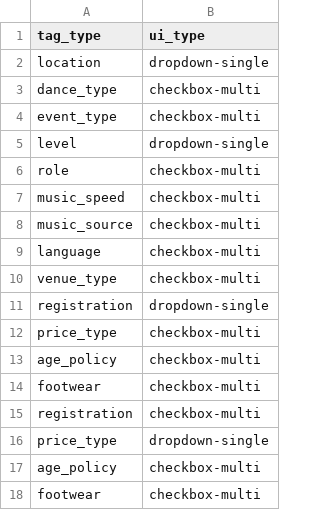
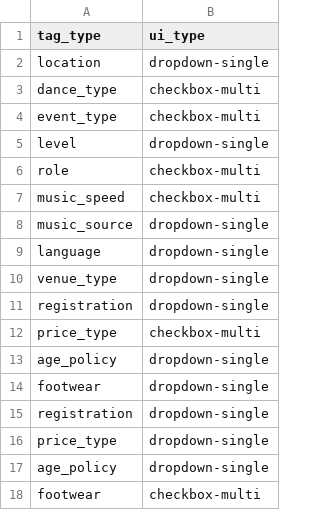
Before and after one commit to AIDevBody/swing-tag-builder, a CSV file: tags/ui/tags_ui.csv, drawn as a sheet.

```diff
--- a/tags/ui/tags_ui.csv
+++ b/tags/ui/tags_ui.csv
@@ -7,12 +7,12 @@ role,checkbox-multi
 music_speed,checkbox-multi
-music_source,checkbox-multi
-language,checkbox-multi
-venue_type,checkbox-multi
+music_source,dropdown-single
+language,dropdown-single
+venue_type,dropdown-single
 registration,dropdown-single
 price_type,checkbox-multi
-age_policy,checkbox-multi
-footwear,checkbox-multi
-registration,checkbox-multi
+age_policy,dropdown-single
+footwear,dropdown-single
+registration,dropdown-single
 price_type,dropdown-single
-age_policy,checkbox-multi
+age_policy,dropdown-single
 footwear,checkbox-multi
```
Also changed, not shown: 3 other files.
